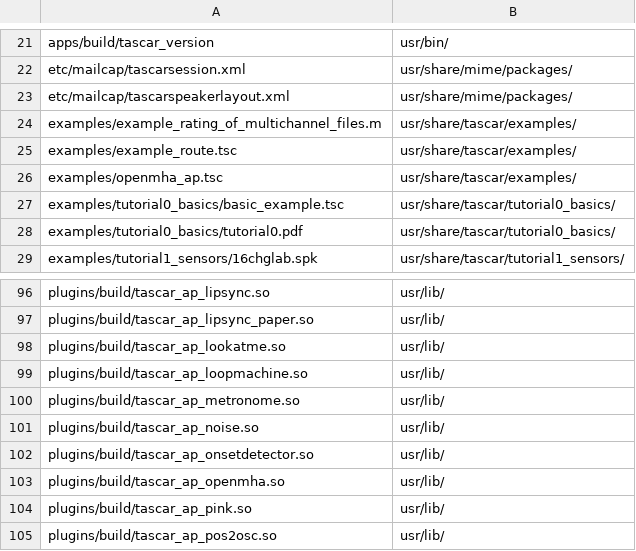
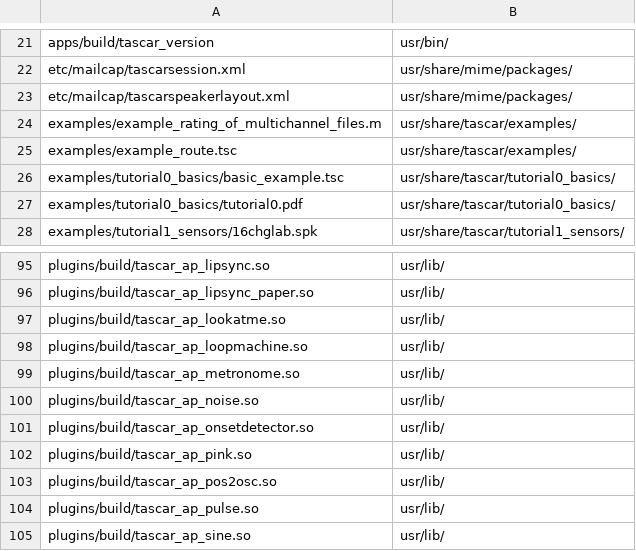
Before and after one commit to HoerTech-gGmbH/tascar, a CSV file: packaging/deb/tascarcli.csv, drawn as a sheet; only a part is shown, gaps mark what is left out; the shorter side is filled out with more unchanged rows.

Commit message:
deactivate openmha plugin because of incompatibilities

```diff
--- a/packaging/deb/tascarcli.csv
+++ b/packaging/deb/tascarcli.csv
@@ -25,3 +25,2 @@
 "examples/example_route.tsc","usr/share/tascar/examples/"
-"examples/openmha_ap.tsc","usr/share/tascar/examples/"
 "examples/tutorial0_basics/basic_example.tsc","usr/share/tascar/tutorial0_basics/"
@@ -102,3 +101,2 @@
 "plugins/build/tascar_ap_onsetdetector.so","usr/lib/"
-"plugins/build/tascar_ap_openmha.so","usr/lib/"
 "plugins/build/tascar_ap_pink.so","usr/lib/"
```
Also changed, not shown: 4 other files.
